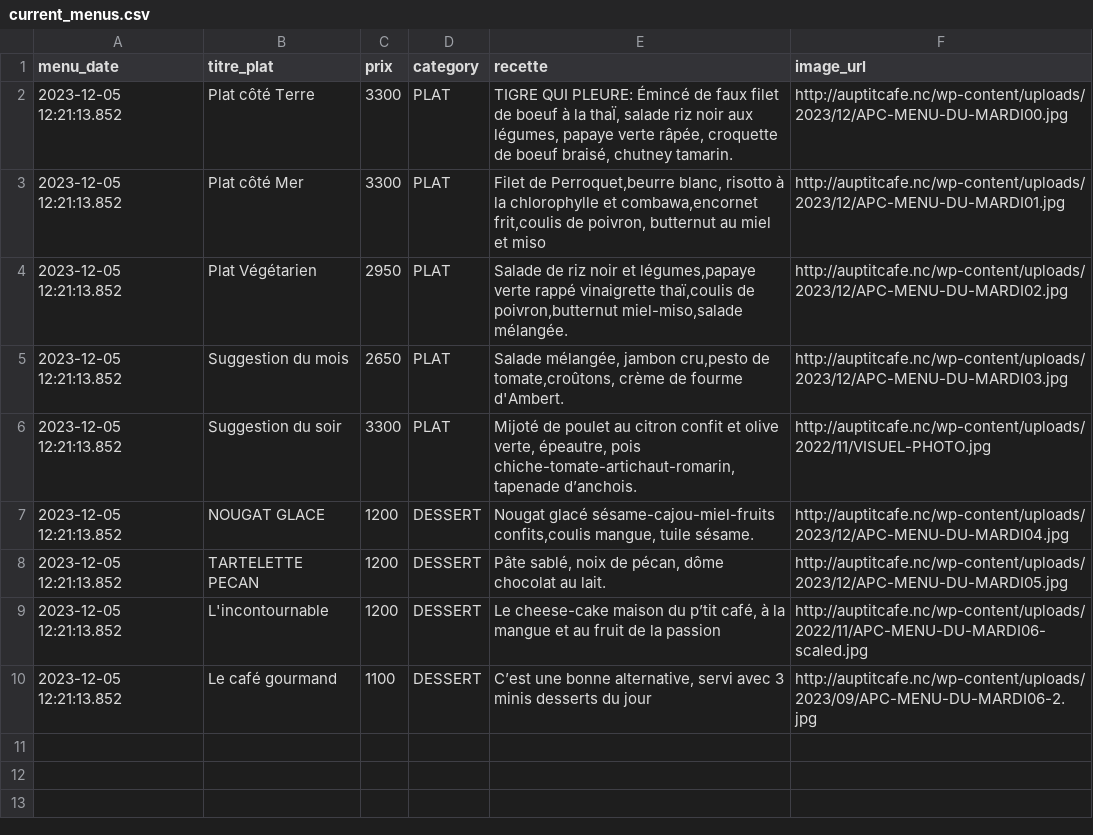
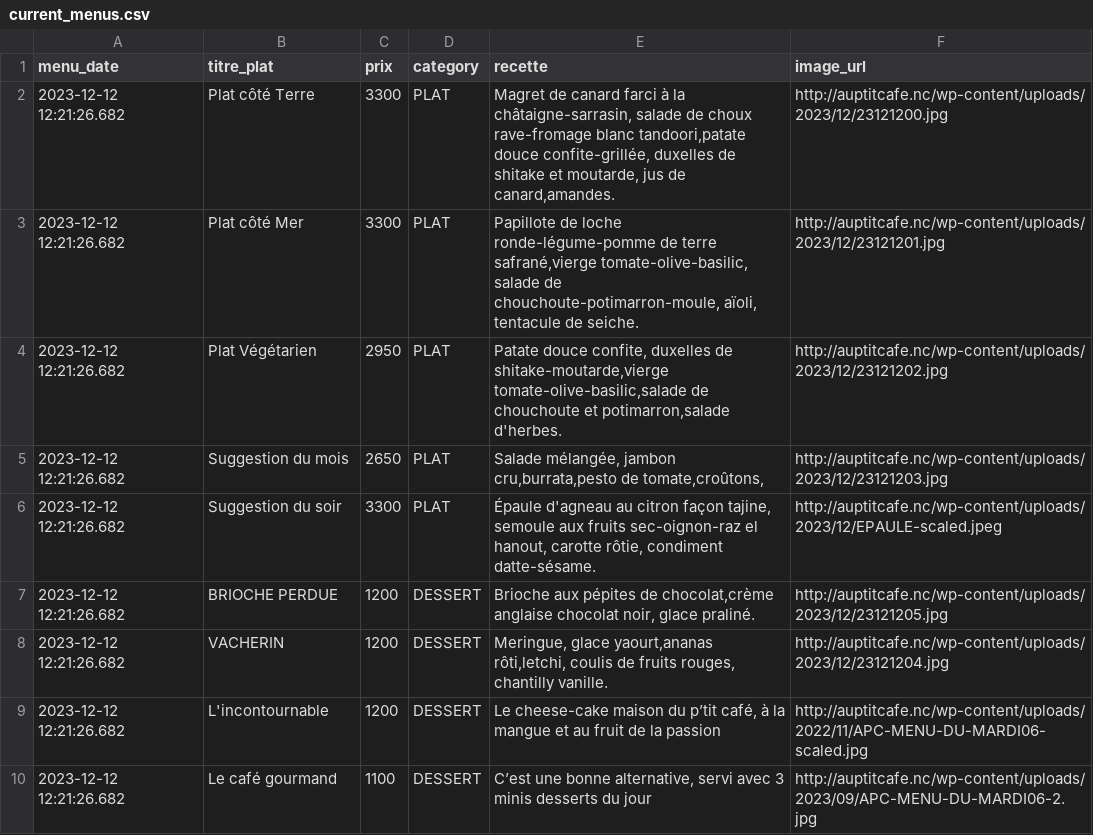
Before and after one commit to adriens/auptitcafe-data, a CSV file: data/current_menus.csv, drawn as a sheet.

```diff
--- a/data/current_menus.csv
+++ b/data/current_menus.csv
@@ -1,10 +1,10 @@
 menu_date,titre_plat,prix,category,recette,image_url
-2023-12-05 12:21:13.852,Plat côté Terre,3300,PLAT,"TIGRE QUI PLEURE: Émincé de faux filet de boeuf à la thaÏ, salade riz noir aux légumes, papaye verte râpée, croquette de boeuf braisé, chutney tamarin.",http://auptitcafe.nc/wp-content/uploads/2023/12/APC-MENU-DU-MARDI00.jpg
-2023-12-05 12:21:13.852,Plat côté Mer,3300,PLAT,"Filet de Perroquet,beurre blanc, risotto à la chlorophylle et combawa,encornet frit,coulis de poivron, butternut au miel et miso",http://auptitcafe.nc/wp-content/uploads/2023/12/APC-MENU-DU-MARDI01.jpg
-2023-12-05 12:21:13.852,Plat Végétarien,2950,PLAT,"Salade de riz noir et légumes,papaye verte rappé vinaigrette thaï,coulis de poivron,butternut miel-miso,salade mélangée.",http://auptitcafe.nc/wp-content/uploads/2023/12/APC-MENU-DU-MARDI02.jpg
-2023-12-05 12:21:13.852,Suggestion du mois,2650,PLAT,"Salade mélangée, jambon cru,pesto de tomate,croûtons, crème de fourme d'Ambert.",http://auptitcafe.nc/wp-content/uploads/2023/12/APC-MENU-DU-MARDI03.jpg
-2023-12-05 12:21:13.852,Suggestion du soir,3300,PLAT,"Mijoté de poulet au citron confit et olive verte, épeautre, pois chiche-tomate-artichaut-romarin, tapenade d’anchois.",http://auptitcafe.nc/wp-content/uploads/2022/11/VISUEL-PHOTO.jpg
-2023-12-05 12:21:13.852,NOUGAT GLACE,1200,DESSERT,"Nougat glacé sésame-cajou-miel-fruits confits,coulis mangue, tuile sésame.",http://auptitcafe.nc/wp-content/uploads/2023/12/APC-MENU-DU-MARDI04.jpg
-2023-12-05 12:21:13.852,TARTELETTE PECAN,1200,DESSERT,"Pâte sablé, noix de pécan, dôme chocolat au lait.",http://auptitcafe.nc/wp-content/uploads/2023/12/APC-MENU-DU-MARDI05.jpg
-2023-12-05 12:21:13.852,L'incontournable,1200,DESSERT,"Le cheese-cake maison du p’tit café, à la mangue et au fruit de la passion",http://auptitcafe.nc/wp-content/uploads/2022/11/APC-MENU-DU-MARDI06-scaled.jpg
-2023-12-05 12:21:13.852,Le café gourmand,1100,DESSERT,"C’est une bonne alternative, servi avec 3 minis desserts du jour",http://auptitcafe.nc/wp-content/uploads/2023/09/APC-MENU-DU-MARDI06-2.jpg
+2023-12-12 12:21:26.682,Plat côté Terre,3300,PLAT,"Magret de canard farci à la châtaigne-sarrasin, salade de choux rave-fromage blanc tandoori,patate douce confite-grillée, duxelles de shitake et moutarde, jus de canard,amandes.",http://auptitcafe.nc/wp-content/uploads/2023/12/23121200.jpg
+2023-12-12 12:21:26.682,Plat côté Mer,3300,PLAT,"Papillote de loche ronde-légume-pomme de terre safrané,vierge tomate-olive-basilic, salade de chouchoute-potimarron-moule, aïoli, tentacule de seiche.",http://auptitcafe.nc/wp-content/uploads/2023/12/23121201.jpg
+2023-12-12 12:21:26.682,Plat Végétarien,2950,PLAT,"Patate douce confite, duxelles de shitake-moutarde,vierge tomate-olive-basilic,salade de chouchoute et potimarron,salade d'herbes.",http://auptitcafe.nc/wp-content/uploads/2023/12/23121202.jpg
+2023-12-12 12:21:26.682,Suggestion du mois,2650,PLAT,"Salade mélangée, jambon cru,burrata,pesto de tomate,croûtons,",http://auptitcafe.nc/wp-content/uploads/2023/12/23121203.jpg
+2023-12-12 12:21:26.682,Suggestion du soir,3300,PLAT,"Épaule d'agneau au citron façon tajine, semoule aux fruits sec-oignon-raz el hanout, carotte rôtie, condiment datte-sésame.",http://auptitcafe.nc/wp-content/uploads/2023/12/EPAULE-scaled.jpeg
+2023-12-12 12:21:26.682,BRIOCHE PERDUE,1200,DESSERT,"Brioche aux pépites de chocolat,crème anglaise chocolat noir, glace praliné.",http://auptitcafe.nc/wp-content/uploads/2023/12/23121205.jpg
+2023-12-12 12:21:26.682,VACHERIN,1200,DESSERT,"Meringue, glace yaourt,ananas rôti,letchi, coulis de fruits rouges, chantilly vanille.",http://auptitcafe.nc/wp-content/uploads/2023/12/23121204.jpg
+2023-12-12 12:21:26.682,L'incontournable,1200,DESSERT,"Le cheese-cake maison du p’tit café, à la mangue et au fruit de la passion",http://auptitcafe.nc/wp-content/uploads/2022/11/APC-MENU-DU-MARDI06-scaled.jpg
+2023-12-12 12:21:26.682,Le café gourmand,1100,DESSERT,"C’est une bonne alternative, servi avec 3 minis desserts du jour",http://auptitcafe.nc/wp-content/uploads/2023/09/APC-MENU-DU-MARDI06-2.jpg
```
Also changed, not shown: data/current_menus_headers.csv, data/menus_hist.csv.
